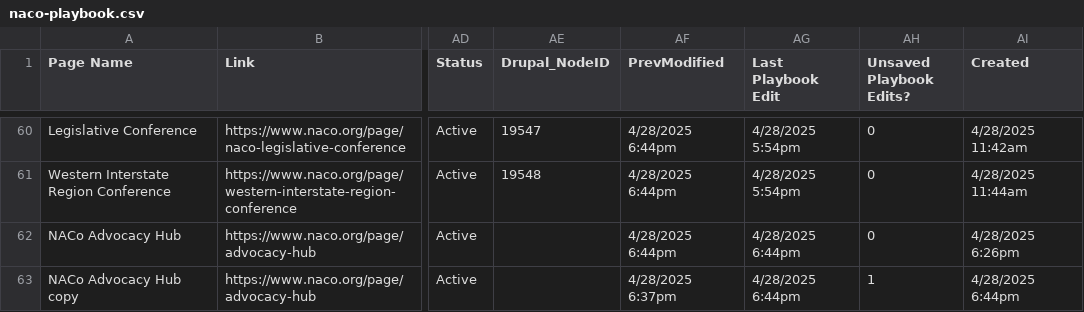
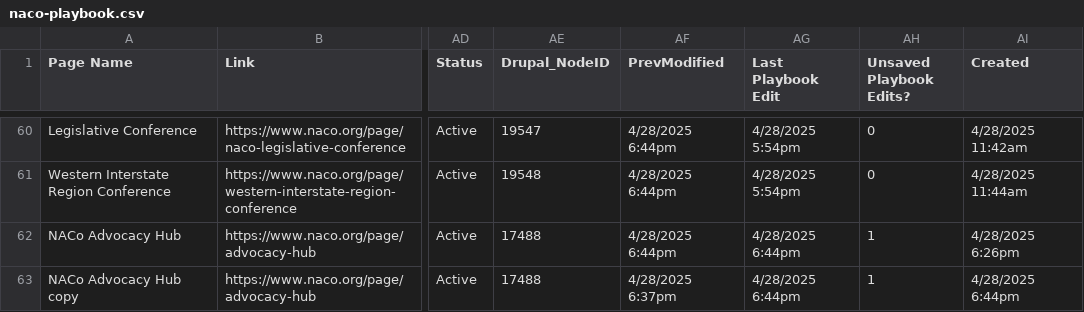
Before and after one commit to NACoDigTeam/naco-tables, a CSV file: naco-playbook.csv, drawn as a sheet; only a part is shown, gaps mark what is left out; the diff names each change by its address in the sheet, - before the commit and + after, or states it on an @@ line.

Commit message:
Update CSV from Airtable automation

```diff
--- a/naco-playbook.csv
+++ b/naco-playbook.csv
-AE62:AE63 (Drupal_NodeID): (empty)
+AE62:AE63 (Drupal_NodeID): 17488
-AH62 (Unsaved Playbook Edits?): 0
+AH62 (Unsaved Playbook Edits?): 1
```
